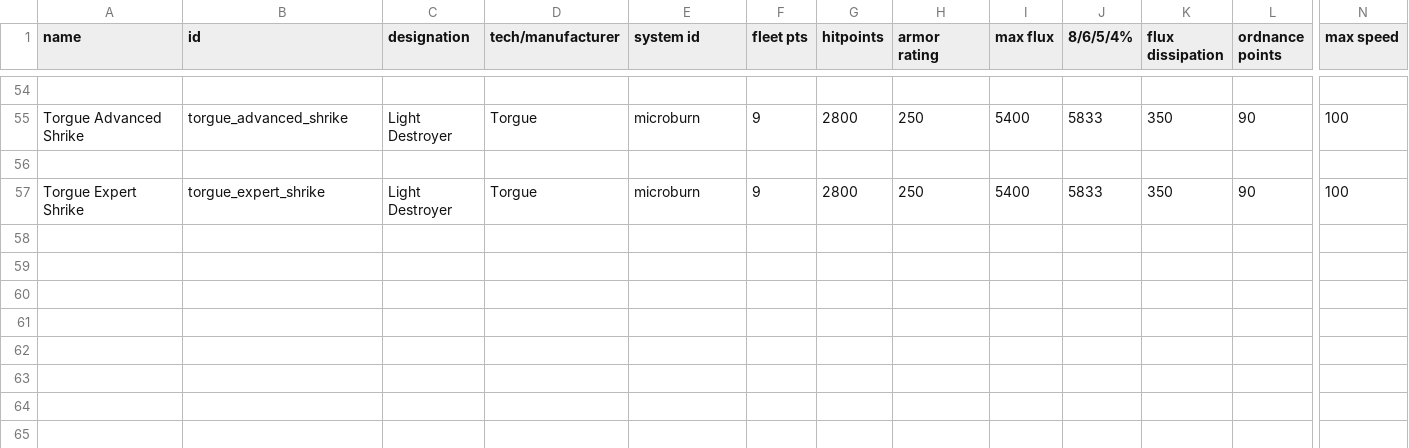
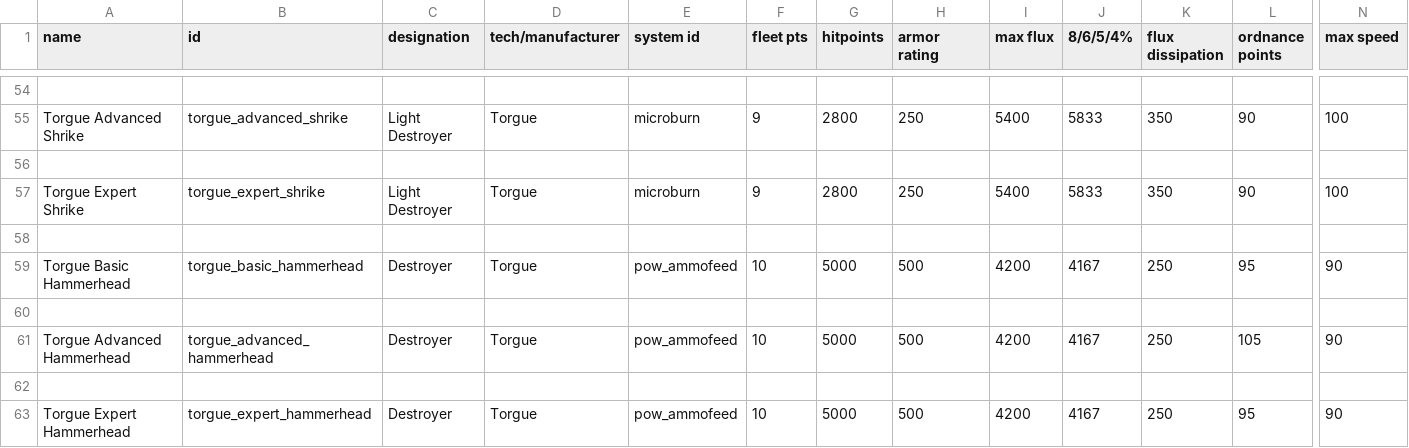
Before and after one commit to GeorgeMarinov/pantheonorbitalworks, a CSV file: assets/data/hulls/ship_data.csv, drawn as a sheet; only a part is shown, gaps mark what is left out; rows hold the shown columns only; the diff names each change by its address in the sheet, - before the commit and + after, or states it on an @@ line.

```diff
--- a/assets/data/hulls/ship_data.csv
+++ b/assets/data/hulls/ship_data.csv
+row 58: (empty)
+row 59: Torgue Basic Hammerhead | torgue_basic_hammerhead | Destroyer | Torgue | pow_ammofeed | 10 | 5000 | 500 | 4200 | 4167 | 250 | 95 | 90
+row 60: (empty)
+row 61: Torgue Advanced Hammerhead | torgue_advanced_hammerhead | Destroyer | Torgue | pow_ammofeed | 10 | 5000 | 500 | 4200 | 4167 | 250 | 105 | 90
+row 62: (empty)
+row 63: Torgue Expert Hammerhead | torgue_expert_hammerhead | Destroyer | Torgue | pow_ammofeed | 10 | 5000 | 500 | 4200 | 4167 | 250 | 95 | 90
```
Also changed, not shown: assets/data/strings/descriptions.csv, 16 other files.
